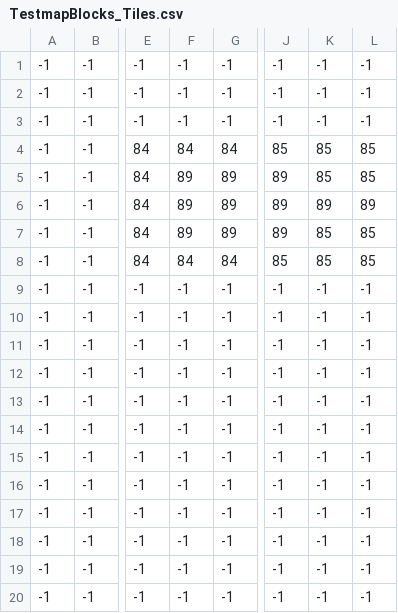
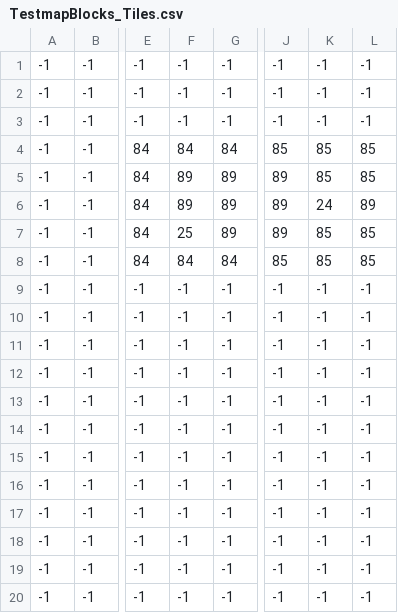
Before and after one commit to jukr5-eadania/BlockPusher, a CSV file: BlockPusher/Content/MapData/TestmapBlocks_Tiles.csv, drawn as a sheet; only a part is shown, gaps mark what is left out; the diff names each change by its address in the sheet, - before the commit and + after, or states it on an @@ line.

```diff
--- a/BlockPusher/Content/MapData/TestmapBlocks_Tiles.csv
+++ b/BlockPusher/Content/MapData/TestmapBlocks_Tiles.csv
-K6: 89
+K6: 24
-F7: 89
+F7: 25
```
Also changed, not shown: 3 other files.
